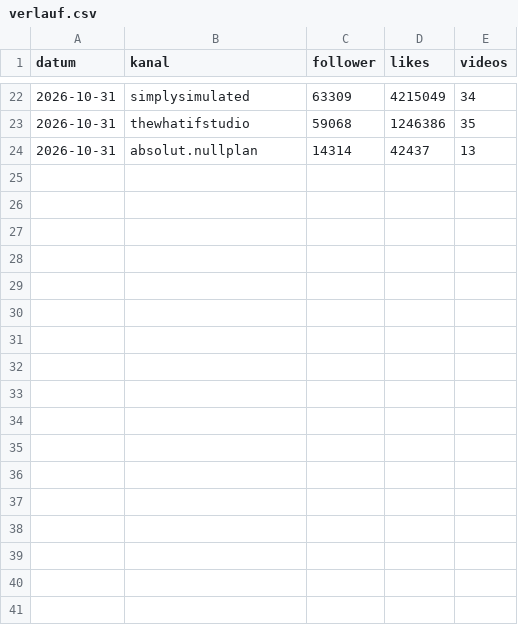
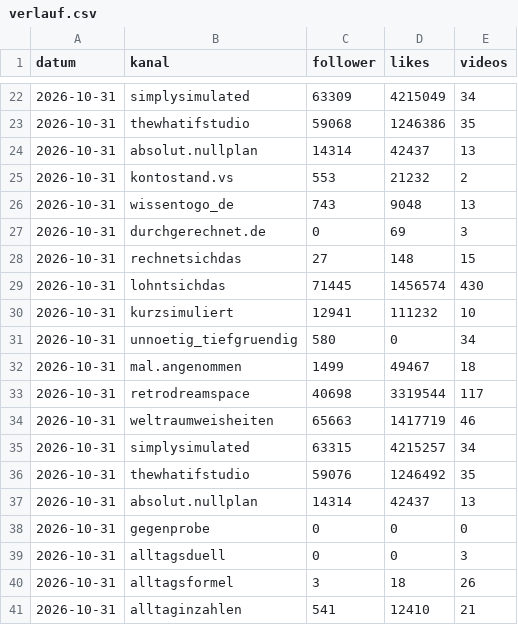
Before and after one commit to Dagjori/TikTok-Automation, a CSV file: data/monitor/verlauf.csv, drawn as a sheet; only a part is shown, gaps mark what is left out; the diff names each change by its address in the sheet, - before the commit and + after, or states it on an @@ line.

```diff
--- a/data/monitor/verlauf.csv
+++ b/data/monitor/verlauf.csv
+row 25: 2026-10-31 | kontostand.vs | 553 | 21232 | 2
+row 26: 2026-10-31 | wissentogo_de | 743 | 9048 | 13
+row 27: 2026-10-31 | durchgerechnet.de | 0 | 69 | 3
+row 28: 2026-10-31 | rechnetsichdas | 27 | 148 | 15
+row 29: 2026-10-31 | lohntsichdas | 71445 | 1456574 | 430
+row 30: 2026-10-31 | kurzsimuliert | 12941 | 111232 | 10
+row 31: 2026-10-31 | unnoetig_tiefgruendig | 580 | 0 | 34
+row 32: 2026-10-31 | mal.angenommen | 1499 | 49467 | 18
+row 33: 2026-10-31 | retrodreamspace | 40698 | 3319544 | 117
+row 34: 2026-10-31 | weltraumweisheiten | 65663 | 1417719 | 46
+row 35: 2026-10-31 | simplysimulated | 63315 | 4215257 | 34
+row 36: 2026-10-31 | thewhatifstudio | 59076 | 1246492 | 35
+row 37: 2026-10-31 | absolut.nullplan | 14314 | 42437 | 13
+row 38: 2026-10-31 | gegenprobe | 0 | 0 | 0
+row 39: 2026-10-31 | alltagsduell | 0 | 0 | 3
+row 40: 2026-10-31 | alltagsformel | 3 | 18 | 26
+row 41: 2026-10-31 | alltaginzahlen | 541 | 12410 | 21
```
Also changed, not shown: data/trends/trend-log.csv, 2 other files.
